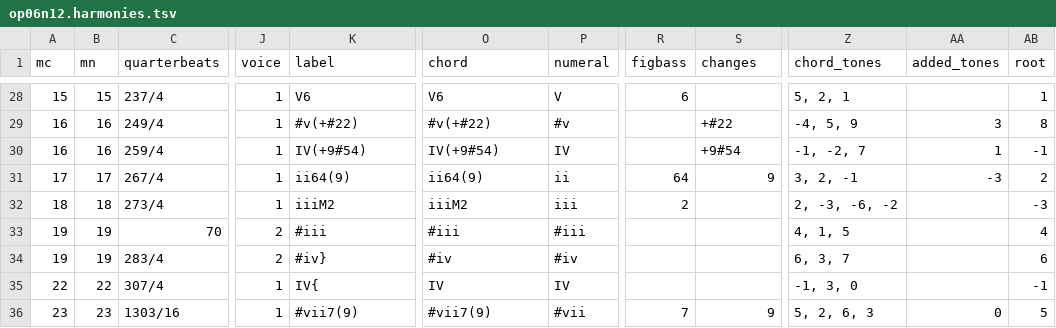
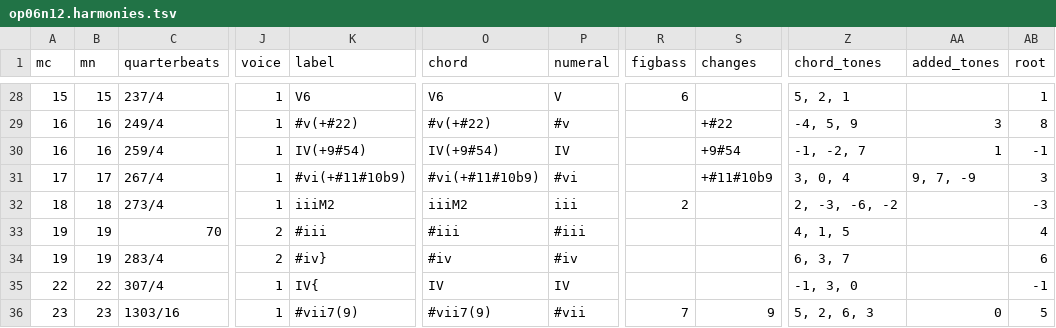
Before and after one commit to DCMLab/bartok_bagatelles, a TSV file: harmonies/op06n12.harmonies.tsv, drawn as a sheet; only a part is shown, gaps mark what is left out; the diff names each change by its address in the sheet, - before the commit and + after, or states it on an @@ line.

```diff
--- a/harmonies/op06n12.harmonies.tsv
+++ b/harmonies/op06n12.harmonies.tsv
-K31 (label): ii64(9)
+K31 (label): #vi(+#11#10b9)
-O31 (chord): ii64(9)
+O31 (chord): #vi(+#11#10b9)
-P31 (numeral): ii
+P31 (numeral): #vi
-R31 (figbass): 64
+R31 (figbass): (empty)
-S31 (changes): 9
+S31 (changes): +#11#10b9
-Z31 (chord_tones): 3, 2, -1
+Z31 (chord_tones): 3, 0, 4
-AA31 (added_tones): -3
+AA31 (added_tones): 9, 7, -9
-AB31 (root): 2
+AB31 (root): 3
```
Also changed, not shown: chords/op06n12.chords.tsv, reviewed/op06n12_reviewed.tsv, 4 other files.
